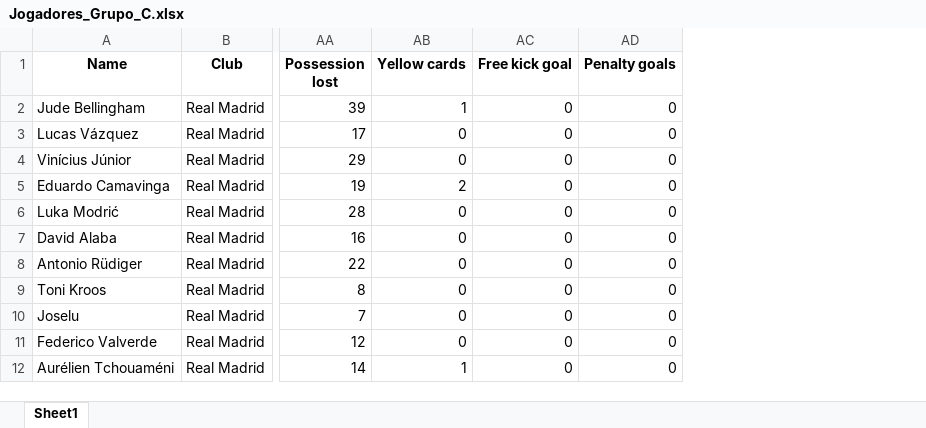
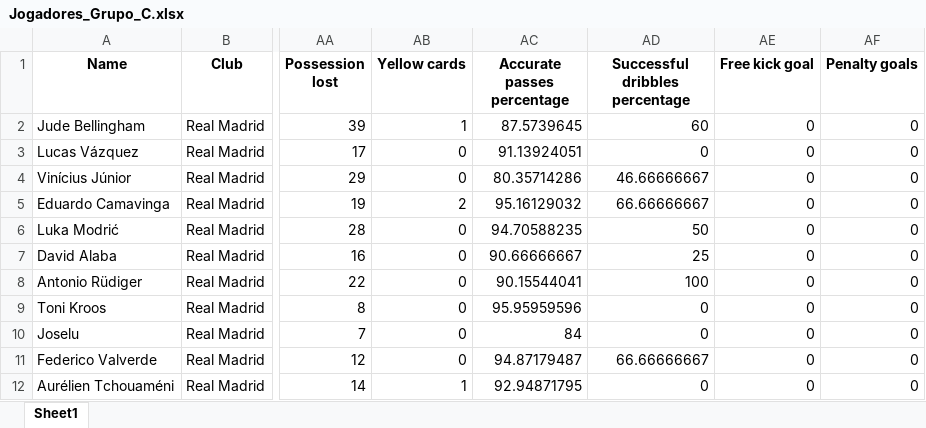
Before and after one commit to CaioCastro1/Eurostats, an Excel workbook: Jogadores_Grupo_C.xlsx, sheet Sheet1, drawn as a sheet; only a part is shown, gaps mark what is left out; values as stored, in another font and other column widths than the file's, no borders; the diff covers the shown part only; the diff names each change by its address in the sheet, - before the commit and + after, or states it on an @@ line.

```diff
--- a/Jogadores_Grupo_C.xlsx (sheet Sheet1)
+++ b/Jogadores_Grupo_C.xlsx (sheet Sheet1)
+column AC (Accurate passes percentage), rows 2-12: 87.5739645 | 91.13924051 | 80.35714286 | 95.16129032 | 94.70588235 | 90.66666667 | 90.15544041 | 95.95959596 | 84 | 94.87179487 | 92.94871795
+column AD (Successful dribbles percentage), rows 2-12: 60 | 0 | 46.66666667 | 66.66666667 | 50 | 25 | 100 | 0 | 0 | 66.66666667 | 0
```
Also changed, not shown: 20 moved rows and 1 edited cell elsewhere in this sheet, 1 other file.
